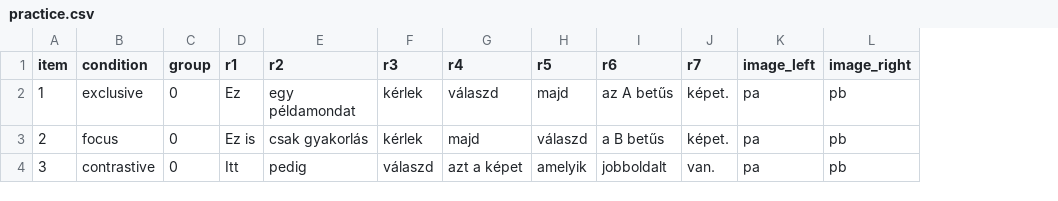
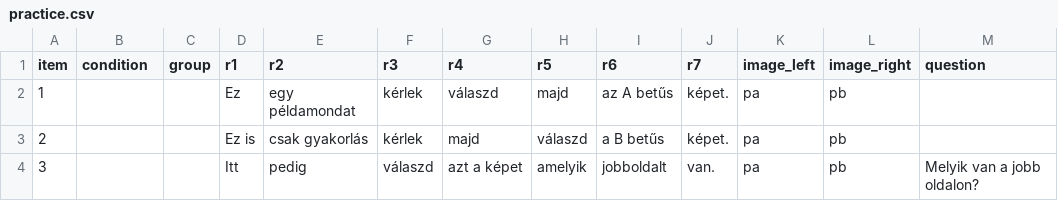
Before and after one commit to partigabor/pcibex-hun, a CSV file: chunk_includes/practice.csv, drawn as a sheet; the diff names each change by its address in the sheet, - before the commit and + after, or states it on an @@ line.

```diff
--- a/chunk_includes/practice.csv
+++ b/chunk_includes/practice.csv
+column M (question), row 4: Melyik van a jobb oldalon?
-B2 (condition): exclusive
+B2 (condition): (empty)
-C2:C4 (group): 0
+C2:C4 (group): (empty)
-B3 (condition): focus
+B3 (condition): (empty)
-B4 (condition): contrastive
+B4 (condition): (empty)
```
Also changed, not shown: 5 other files.
